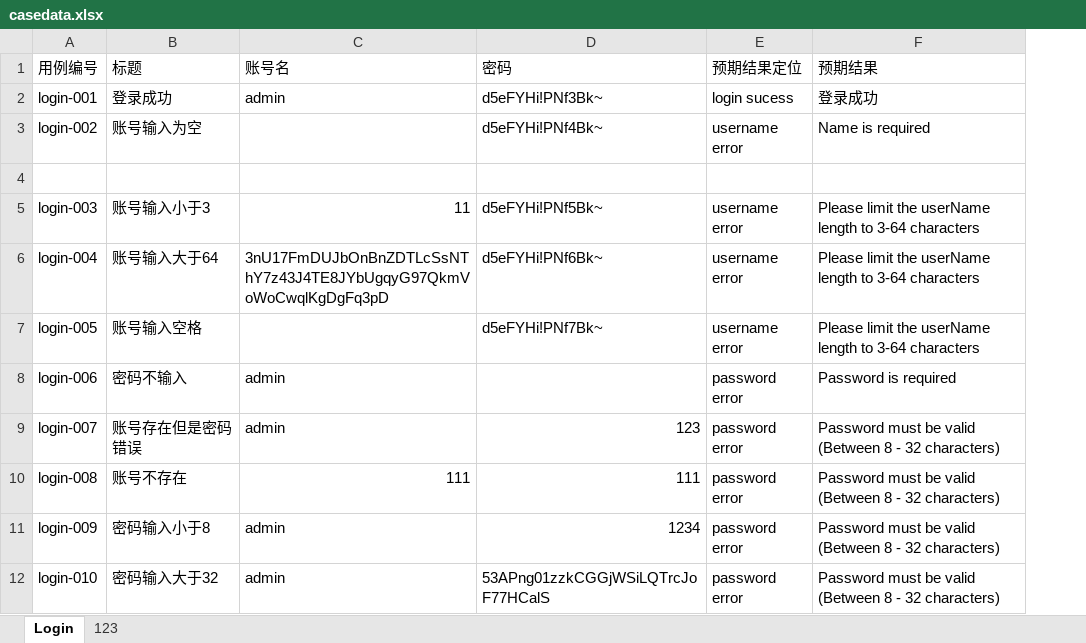
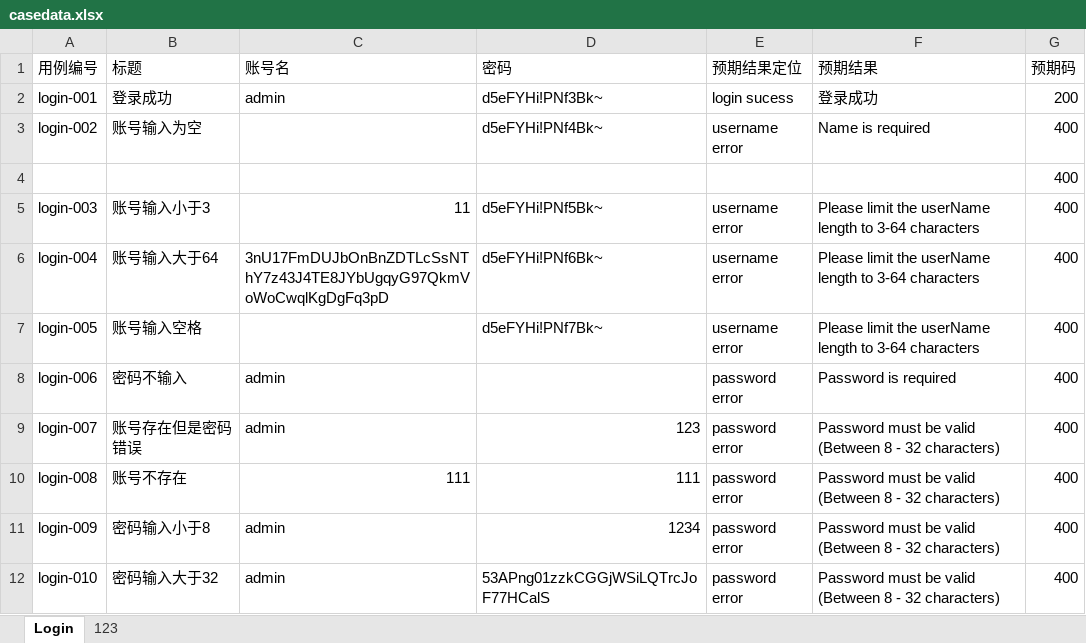
Before and after one commit to chunchun1221/API_TEST_PYTHON, an Excel workbook: data/casedata.xlsx, sheet Login, drawn as a sheet; values as stored, in another font and other column widths than the file's, no borders; the diff names each change by its address in the sheet, - before the commit and + after, or states it on an @@ line.

```diff
--- a/data/casedata.xlsx (sheet Login)
+++ b/data/casedata.xlsx (sheet Login)
+column G (预期码), rows 2-12: 200 | 400 | 400 | 400 | 400 | 400 | 400 | 400 | 400 | 400 | 400
```
Also changed, not shown: 2 other files.
